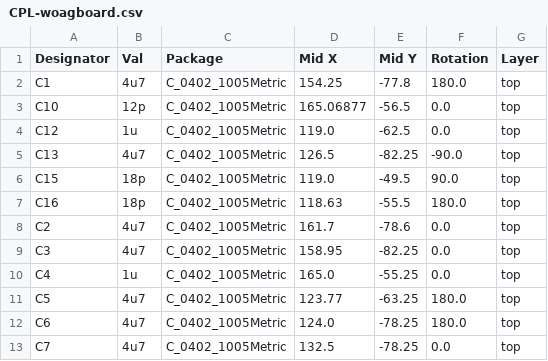
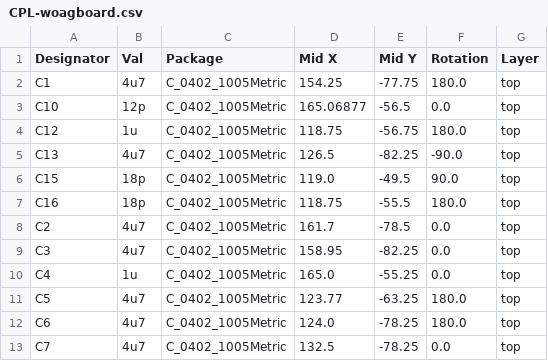
Before and after one commit to Suya1671/woagboard, a CSV file: pcb/jlcpcb/production_files/CPL-woagboard.csv, drawn as a sheet; only a part is shown; the diff covers the shown part only.

```diff
--- a/pcb/jlcpcb/production_files/CPL-woagboard.csv
+++ b/pcb/jlcpcb/production_files/CPL-woagboard.csv
@@ -1,9 +1,9 @@
 Designator,Val,Package,Mid X,Mid Y,Rotation,Layer
-C1,4u7,C_0402_1005Metric,154.25,-77.8,180.0,top
+C1,4u7,C_0402_1005Metric,154.25,-77.75,180.0,top
 C10,12p,C_0402_1005Metric,165.06877,-56.5,0.0,top
-C12,1u,C_0402_1005Metric,119.0,-62.5,0.0,top
+C12,1u,C_0402_1005Metric,118.75,-56.75,180.0,top
 C13,4u7,C_0402_1005Metric,126.5,-82.25,-90.0,top
 C15,18p,C_0402_1005Metric,119.0,-49.5,90.0,top
-C16,18p,C_0402_1005Metric,118.63,-55.5,180.0,top
-C2,4u7,C_0402_1005Metric,161.7,-78.6,0.0,top
+C16,18p,C_0402_1005Metric,118.75,-55.5,180.0,top
+C2,4u7,C_0402_1005Metric,161.7,-78.5,0.0,top
 C3,4u7,C_0402_1005Metric,158.95,-82.25,0.0,top
```
Also changed, not shown: 2 added rows and 7 edited cells elsewhere in this file, pcb/jlcpcb/production_files/BOM-woagboard.csv, 19 other files.
